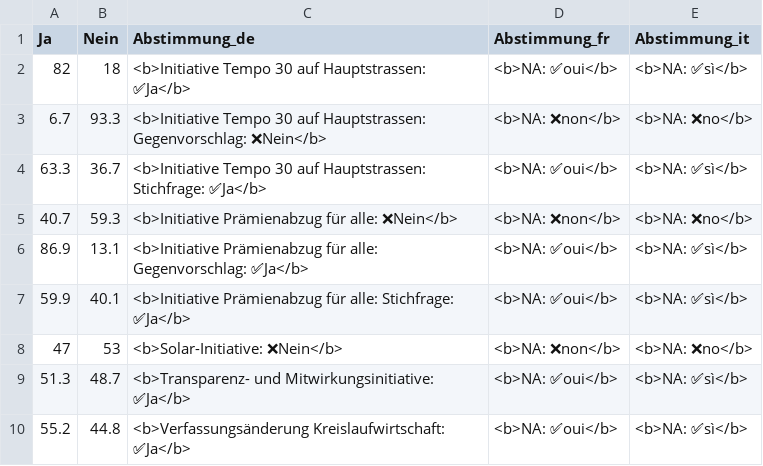
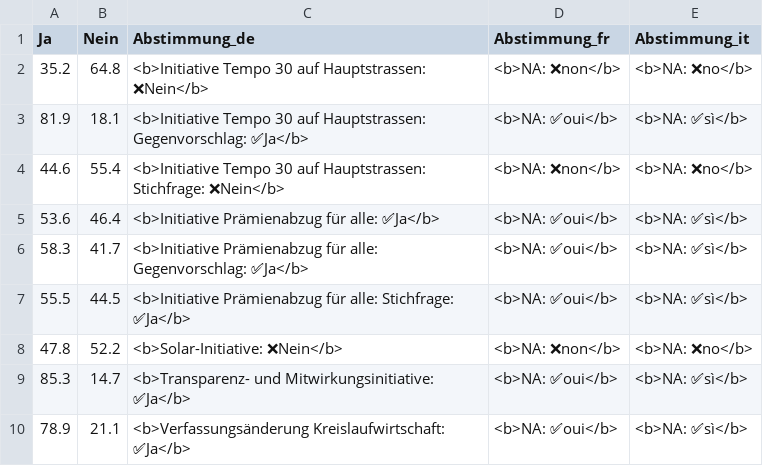
Before and after one commit to awp-finanznachrichten/lena_maerz2026, a CSV file: Output_Overviews/Uebersicht_dw_BL.csv, drawn as a sheet.

```diff
--- a/Output_Overviews/Uebersicht_dw_BL.csv
+++ b/Output_Overviews/Uebersicht_dw_BL.csv
@@ -1,10 +1,10 @@
 "Ja","Nein","Abstimmung_de","Abstimmung_fr","Abstimmung_it"
-82,18,"<b>Initiative Tempo 30 auf Hauptstrassen: ✅Ja</b>","<b>NA: ✅oui</b>","<b>NA: ✅sì</b>"
-6.7,93.3,"<b>Initiative Tempo 30 auf Hauptstrassen: Gegenvorschlag: ❌Nein</b>","<b>NA: ❌non</b>","<b>NA: ❌no</b>"
-63.3,36.7,"<b>Initiative Tempo 30 auf Hauptstrassen: Stichfrage: ✅Ja</b>","<b>NA: ✅oui</b>","<b>NA: ✅sì</b>"
-40.7,59.3,"<b>Initiative Prämienabzug für alle: ❌Nein</b>","<b>NA: ❌non</b>","<b>NA: ❌no</b>"
-86.9,13.1,"<b>Initiative Prämienabzug für alle: Gegenvorschlag: ✅Ja</b>","<b>NA: ✅oui</b>","<b>NA: ✅sì</b>"
-59.9,40.1,"<b>Initiative Prämienabzug für alle: Stichfrage: ✅Ja</b>","<b>NA: ✅oui</b>","<b>NA: ✅sì</b>"
-47,53,"<b>Solar-Initiative: ❌Nein</b>","<b>NA: ❌non</b>","<b>NA: ❌no</b>"
-51.3,48.7,"<b>Transparenz- und Mitwirkungsinitiative: ✅Ja</b>","<b>NA: ✅oui</b>","<b>NA: ✅sì</b>"
-55.2,44.8,"<b>Verfassungsänderung Kreislaufwirtschaft: ✅Ja</b>","<b>NA: ✅oui</b>","<b>NA: ✅sì</b>"
+35.2,64.8,"<b>Initiative Tempo 30 auf Hauptstrassen: ❌Nein</b>","<b>NA: ❌non</b>","<b>NA: ❌no</b>"
+81.9,18.1,"<b>Initiative Tempo 30 auf Hauptstrassen: Gegenvorschlag: ✅Ja</b>","<b>NA: ✅oui</b>","<b>NA: ✅sì</b>"
+44.6,55.4,"<b>Initiative Tempo 30 auf Hauptstrassen: Stichfrage: ❌Nein</b>","<b>NA: ❌non</b>","<b>NA: ❌no</b>"
+53.6,46.4,"<b>Initiative Prämienabzug für alle: ✅Ja</b>","<b>NA: ✅oui</b>","<b>NA: ✅sì</b>"
+58.3,41.7,"<b>Initiative Prämienabzug für alle: Gegenvorschlag: ✅Ja</b>","<b>NA: ✅oui</b>","<b>NA: ✅sì</b>"
+55.5,44.5,"<b>Initiative Prämienabzug für alle: Stichfrage: ✅Ja</b>","<b>NA: ✅oui</b>","<b>NA: ✅sì</b>"
+47.8,52.2,"<b>Solar-Initiative: ❌Nein</b>","<b>NA: ❌non</b>","<b>NA: ❌no</b>"
+85.3,14.7,"<b>Transparenz- und Mitwirkungsinitiative: ✅Ja</b>","<b>NA: ✅oui</b>","<b>NA: ✅sì</b>"
+78.9,21.1,"<b>Verfassungsänderung Kreislaufwirtschaft: ✅Ja</b>","<b>NA: ✅oui</b>","<b>NA: ✅sì</b>"
```
Also changed, not shown: Output_Overviews/Uebersicht_dw_AG.csv, Output_Overviews/Uebersicht_dw_SG.csv, 21 other files.
